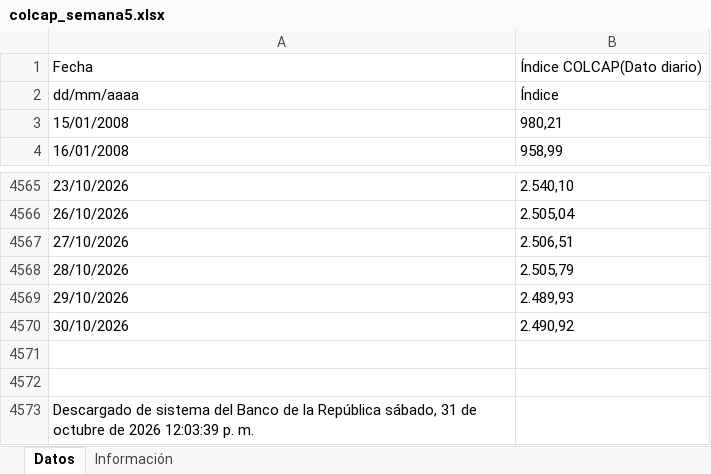
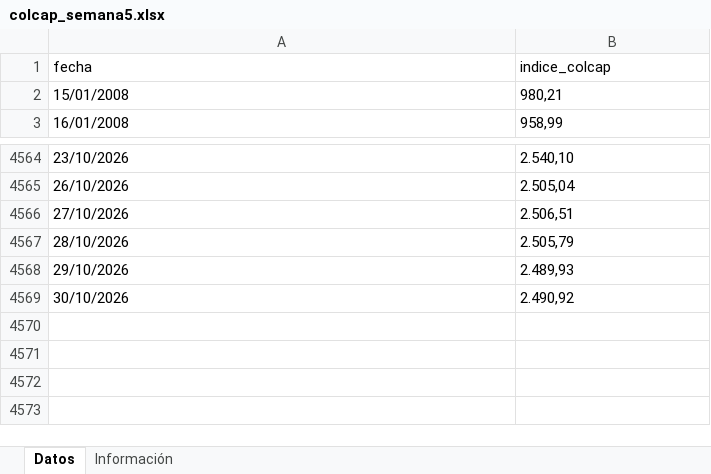
Before and after one commit to JohanAv1018/Proyecto-Series-de-Tiempo-2026-1, an Excel workbook: Semana_5/colcap_semana5.xlsx, sheet Datos, drawn as a sheet; only a part is shown, gaps mark what is left out; values as stored, in another font and other column widths than the file's, no borders; removed rows and columns are numbered as before the commit, all else as after; the diff names each change by its address in the sheet, - before the commit and + after, or states it on an @@ line.

Commit message:
Entrega semana 5

```diff
--- a/Semana_5/colcap_semana5.xlsx (sheet Datos)
+++ b/Semana_5/colcap_semana5.xlsx (sheet Datos)
-row 1: Fecha | Índice COLCAP(Dato diario)
-row 2: dd/mm/aaaa | Índice
+row 1: fecha | indice_colcap
-row 4571: (empty)
-row 4572: (empty)
-row 4573: Descargado de sistema del Banco de la República sábado, 31 de octubre de 2026 12:03:39 p. m.
```
Also changed, not shown: 2 other files.
